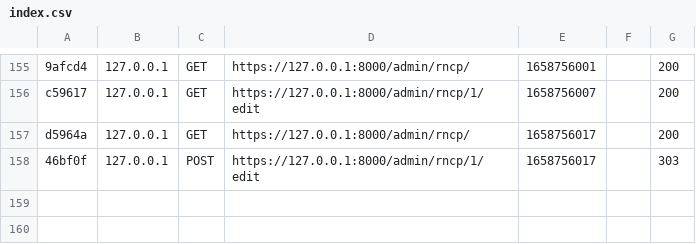
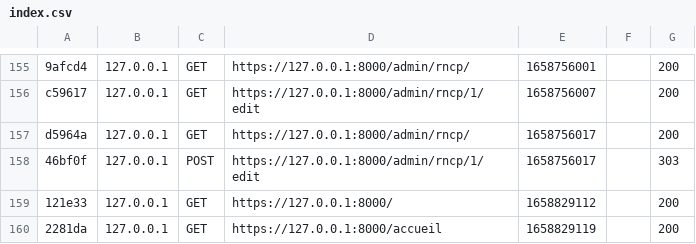
Before and after one commit to stevenJEANPAUL/SR3, a CSV file: var/cache/dev/profiler/index.csv, drawn as a sheet; only a part is shown, gaps mark what is left out; the diff names each change by its address in the sheet, - before the commit and + after, or states it on an @@ line.

Commit message:
creation
accueil et team

```diff
--- a/var/cache/dev/profiler/index.csv
+++ b/var/cache/dev/profiler/index.csv
+row 159: 121e33 | 127.0.0.1 | GET | https://127.0.0.1:8000/ | 1658829112 |  | 200
+row 160: 2281da | 127.0.0.1 | GET | https://127.0.0.1:8000/accueil | 1658829119 |  | 200
```
Also changed, not shown: 42 other files.
